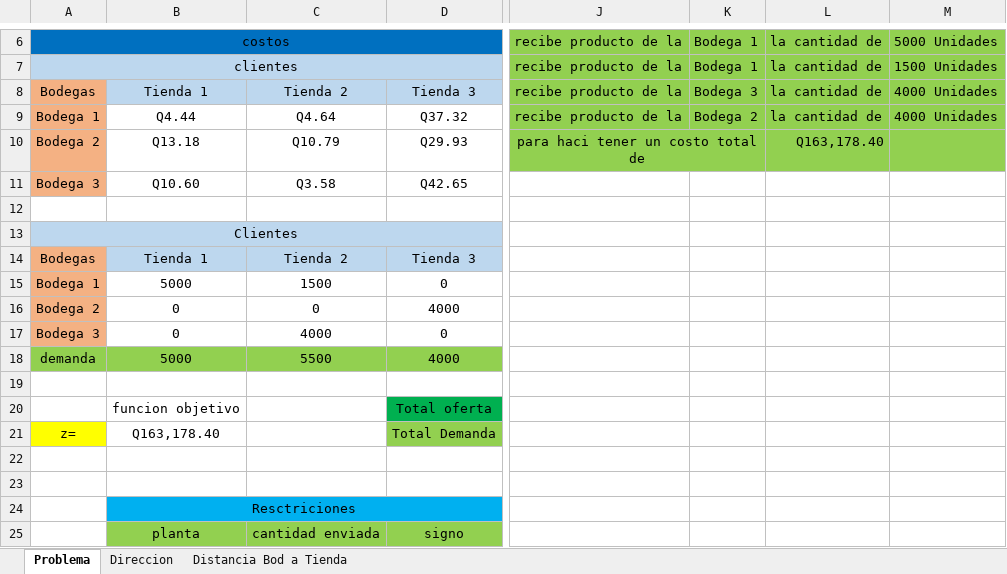
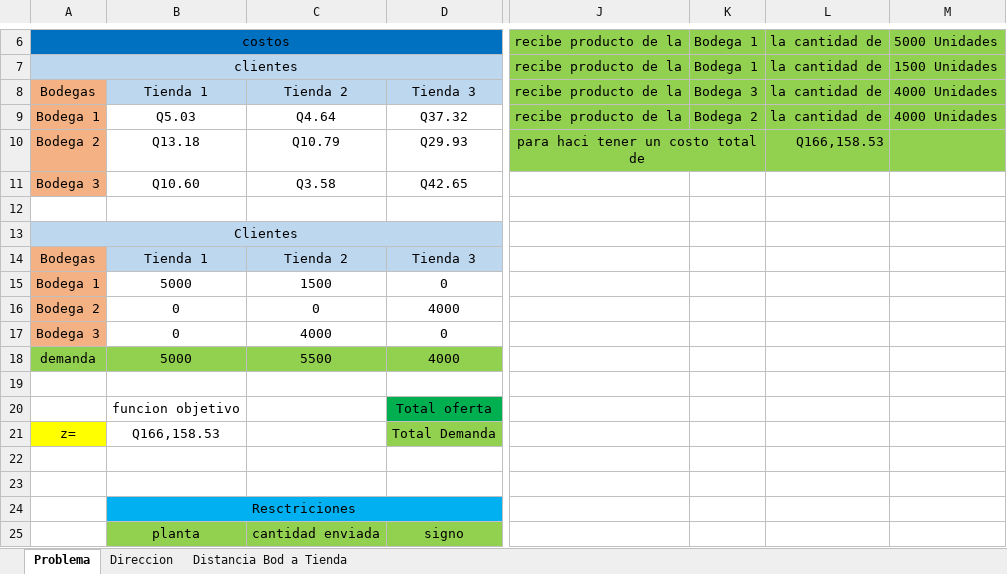
Before and after one commit to juniorhernandez360/ProyectoAPIGoogleMaps, an Excel workbook: Proyecto2021.xlsx, sheet Problema, drawn as a sheet; only a part is shown, gaps mark what is left out; values as stored, in another font and other column widths than the file's, no borders; charts and pictures not drawn; the diff names each change by its address in the sheet, - before the commit and + after, or states it on an @@ line.

```diff
--- a/Proyecto2021.xlsx (sheet Problema)
+++ b/Proyecto2021.xlsx (sheet Problema)
-B9: Q4.44
+B9: Q5.03
-L10: Q163,178.40
+L10: Q166,158.53
-B21: Q163,178.40
+B21: Q166,158.53
```
Also changed, not shown: sheet Direccion, sheet Distancia Bod a Tienda, 2 other files.
